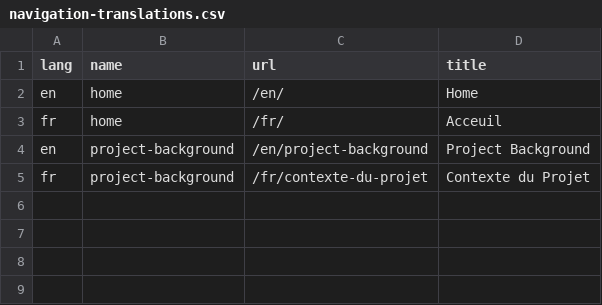
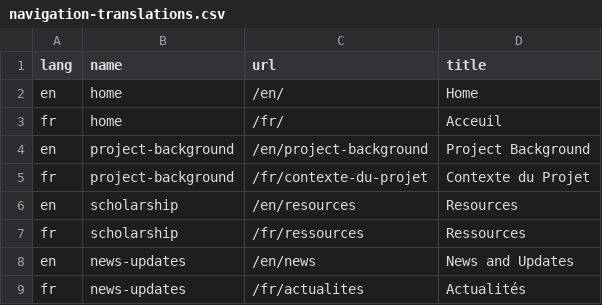
Before and after one commit to jsravel4/cfrp-website, a CSV file: _data/navigation-translations.csv, drawn as a sheet; the diff names each change by its address in the sheet, - before the commit and + after, or states it on an @@ line.

```diff
--- a/_data/navigation-translations.csv
+++ b/_data/navigation-translations.csv
+row 6: en | scholarship | /en/resources | Resources
+row 7: fr | scholarship | /fr/ressources | Ressources
+row 8: en | news-updates | /en/news | News and Updates
+row 9: fr | news-updates | /fr/actualites | Actualités
```
Also changed, not shown: _data/single-translations.csv, 20 other files.
